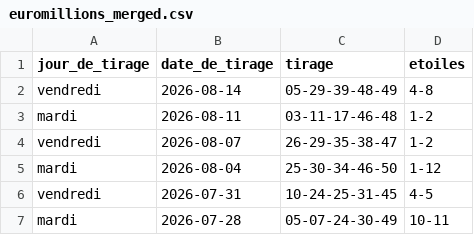
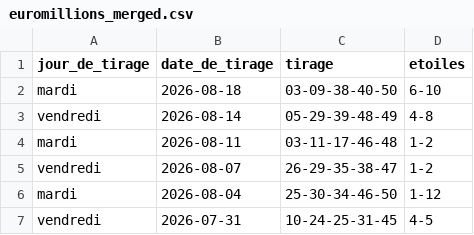
Before and after one commit to lgr974/euromillions-data, a CSV file: euromillions_merged.csv, drawn as a sheet; only a part is shown; the shorter side is filled out with more unchanged rows; the diff names each change by its address in the sheet, - before the commit and + after, or states it on an @@ line.

```diff
--- a/euromillions_merged.csv
+++ b/euromillions_merged.csv
+row 2: mardi | 2026-08-18 | 03-09-38-40-50 | 6-10
```
